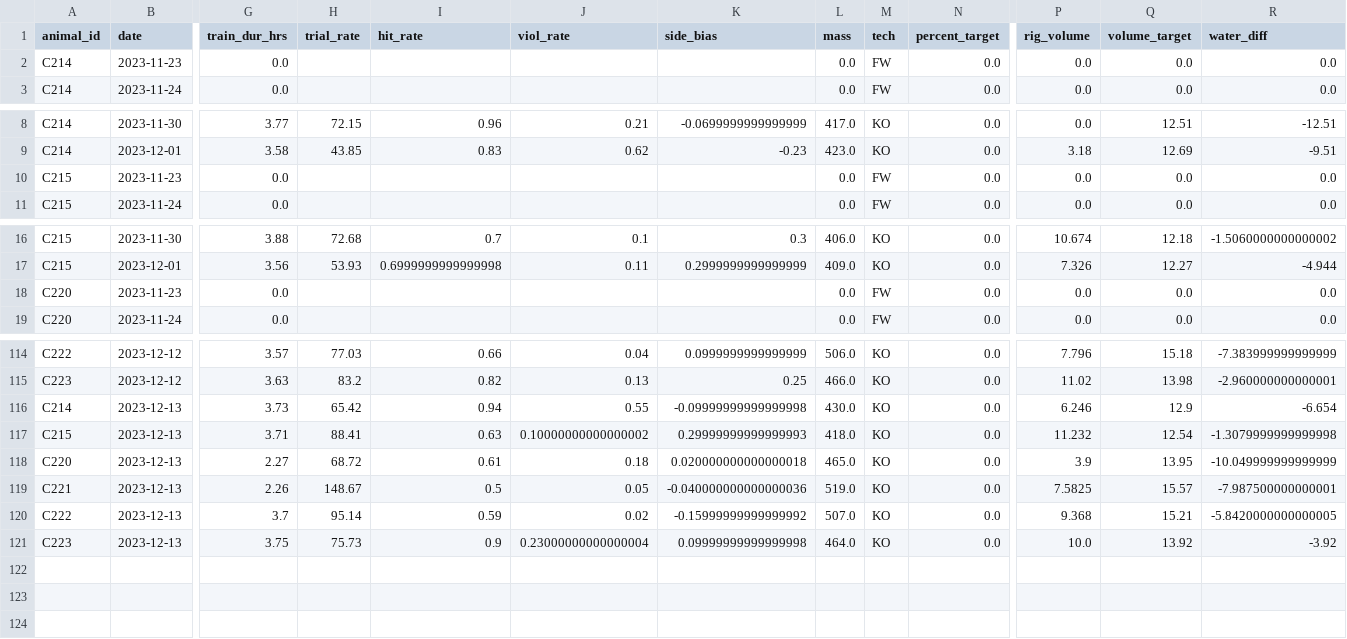
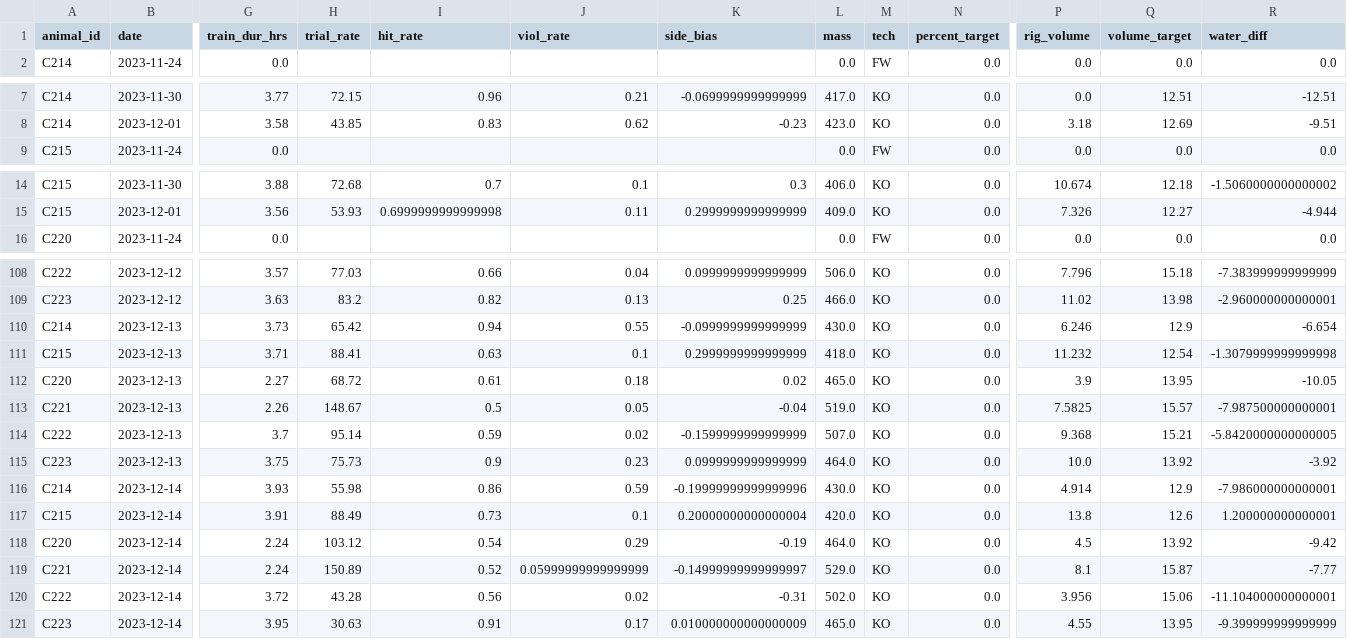
Before and after one commit to Brody-Lab/jbreda_animal_training, a CSV file: data/days_dfs/C2s_days_df.csv, drawn as a sheet; only a part is shown, gaps mark what is left out; removed rows and columns are numbered as before the commit, all else as after; rows hold the shown columns only; the diff covers the shown part only; the diff names each change by its address in the sheet, - before the commit and + after, or states it on an @@ line.

```diff
--- a/data/days_dfs/C2s_days_df.csv
+++ b/data/days_dfs/C2s_days_df.csv
-row 2: C214 | 2023-11-23 | 0.0 |  |  |  |  | 0.0 | FW | 0.0 | 0.0 | 0.0 | 0.0
-row 10: C215 | 2023-11-23 | 0.0 |  |  |  |  | 0.0 | FW | 0.0 | 0.0 | 0.0 | 0.0
-row 18: C220 | 2023-11-23 | 0.0 |  |  |  |  | 0.0 | FW | 0.0 | 0.0 | 0.0 | 0.0
-K110 (side_bias): -0.09999999999999998
+K110 (side_bias): -0.0999999999999999
-J111 (viol_rate): 0.10000000000000002
+J111 (viol_rate): 0.1
-K111 (side_bias): 0.29999999999999993
+K111 (side_bias): 0.2999999999999999
-K112 (side_bias): 0.020000000000000018
+K112 (side_bias): 0.02
-R112 (water_diff): -10.049999999999999
+R112 (water_diff): -10.05
-K113 (side_bias): -0.040000000000000036
+K113 (side_bias): -0.04
-K114 (side_bias): -0.15999999999999992
+K114 (side_bias): -0.1599999999999999
-J115 (viol_rate): 0.23000000000000004
+J115 (viol_rate): 0.23
-K115 (side_bias): 0.09999999999999998
+K115 (side_bias): 0.0999999999999999
+row 116: C214 | 2023-12-14 | 3.93 | 55.98 | 0.86 | 0.59 | -0.19999999999999996 | 430.0 | KO | 0.0 | 4.914 | 12.9 | -7.986000000000001
+row 117: C215 | 2023-12-14 | 3.91 | 88.49 | 0.73 | 0.1 | 0.20000000000000004 | 420.0 | KO | 0.0 | 13.8 | 12.6 | 1.200000000000001
+row 118: C220 | 2023-12-14 | 2.24 | 103.12 | 0.54 | 0.29 | -0.19 | 464.0 | KO | 0.0 | 4.5 | 13.92 | -9.42
+row 119: C221 | 2023-12-14 | 2.24 | 150.89 | 0.52 | 0.05999999999999999 | -0.14999999999999997 | 529.0 | KO | 0.0 | 8.1 | 15.87 | -7.77
+row 120: C222 | 2023-12-14 | 3.72 | 43.28 | 0.56 | 0.02 | -0.31 | 502.0 | KO | 0.0 | 3.956 | 15.06 | -11.104000000000001
+row 121: C223 | 2023-12-14 | 3.95 | 30.63 | 0.91 | 0.17 | 0.010000000000000009 | 465.0 | KO | 0.0 | 4.55 | 13.95 | -9.399999999999999
```
Also changed, not shown: 3 removed rows elsewhere in this file, data/days_dfs/R012-_days_df.csv, data/days_dfs/R01s_days_df.csv, 27 other files.
